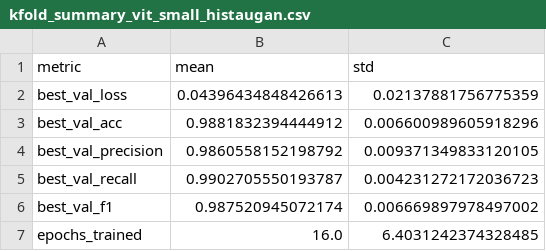
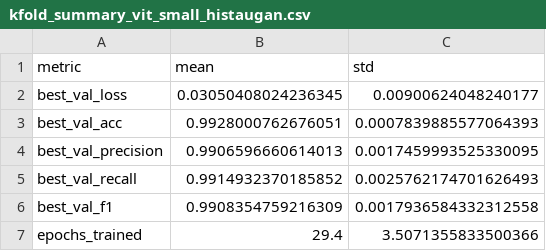
Before and after one commit to jkasprowicz/leukocyte-classification-vit-yolo, a CSV file: results/kfold_summary_vit_small_histaugan.csv, drawn as a sheet.

Commit message:
Update kfold_summary_vit_small_histaugan.csv

```diff
--- a/results/kfold_summary_vit_small_histaugan.csv
+++ b/results/kfold_summary_vit_small_histaugan.csv
@@ -1,7 +1,7 @@
 metric,mean,std
-best_val_loss,0.04396434848426613,0.02137881756775359
-best_val_acc,0.9881832394444912,0.006600989605918296
-best_val_precision,0.9860558152198792,0.009371349833120105
-best_val_recall,0.9902705550193787,0.004231272172036723
-best_val_f1,0.987520945072174,0.006669897978497002
-epochs_trained,16.0,6.4031242374328485
+best_val_loss,0.03050408024236345,0.00900624048240177
+best_val_acc,0.9928000762676051,0.0007839885577064393
+best_val_precision,0.9906596660614013,0.0017459993525330095
+best_val_recall,0.9914932370185852,0.0025762174701626493
+best_val_f1,0.9908354759216309,0.0017936584332312558
+epochs_trained,29.4,3.5071355833500366
```
